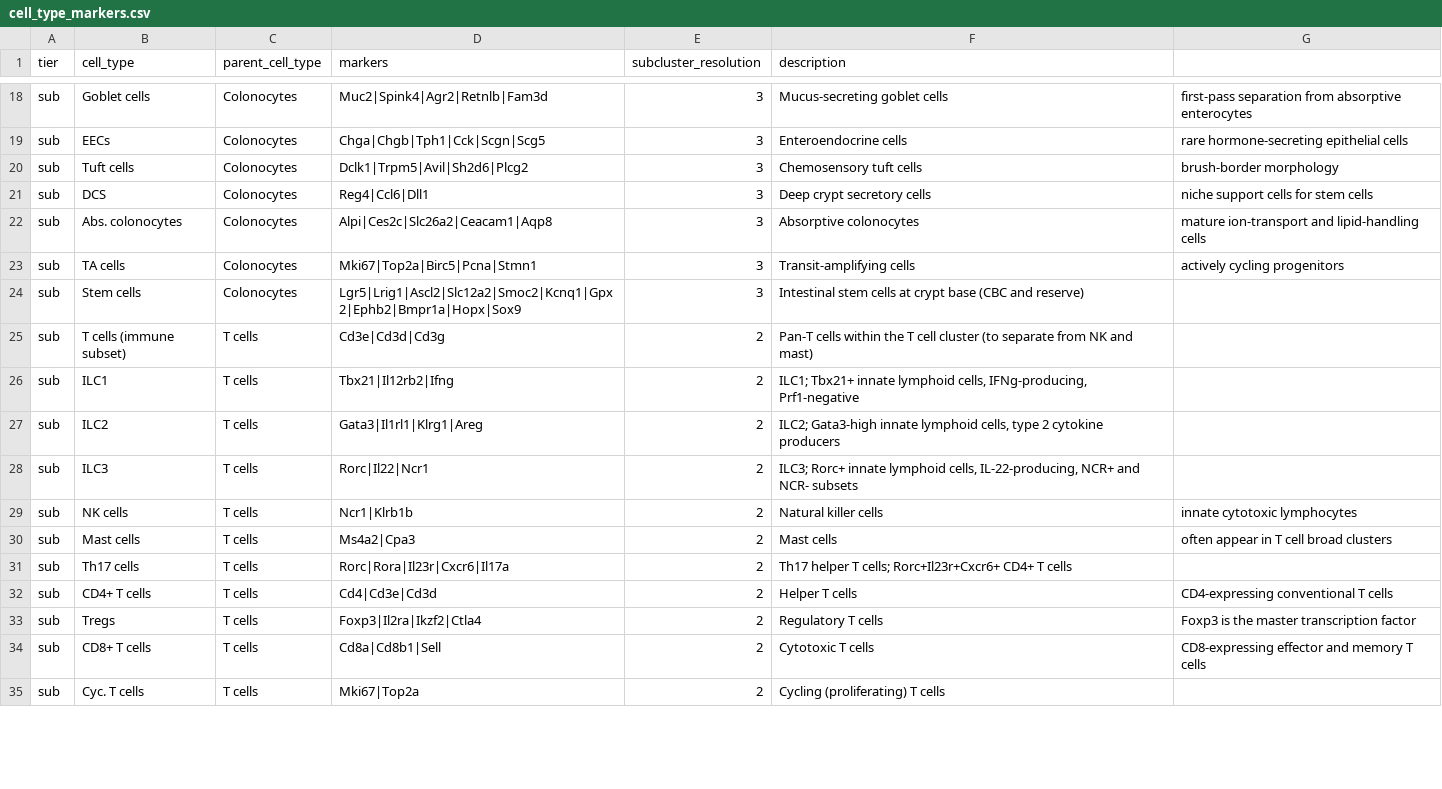
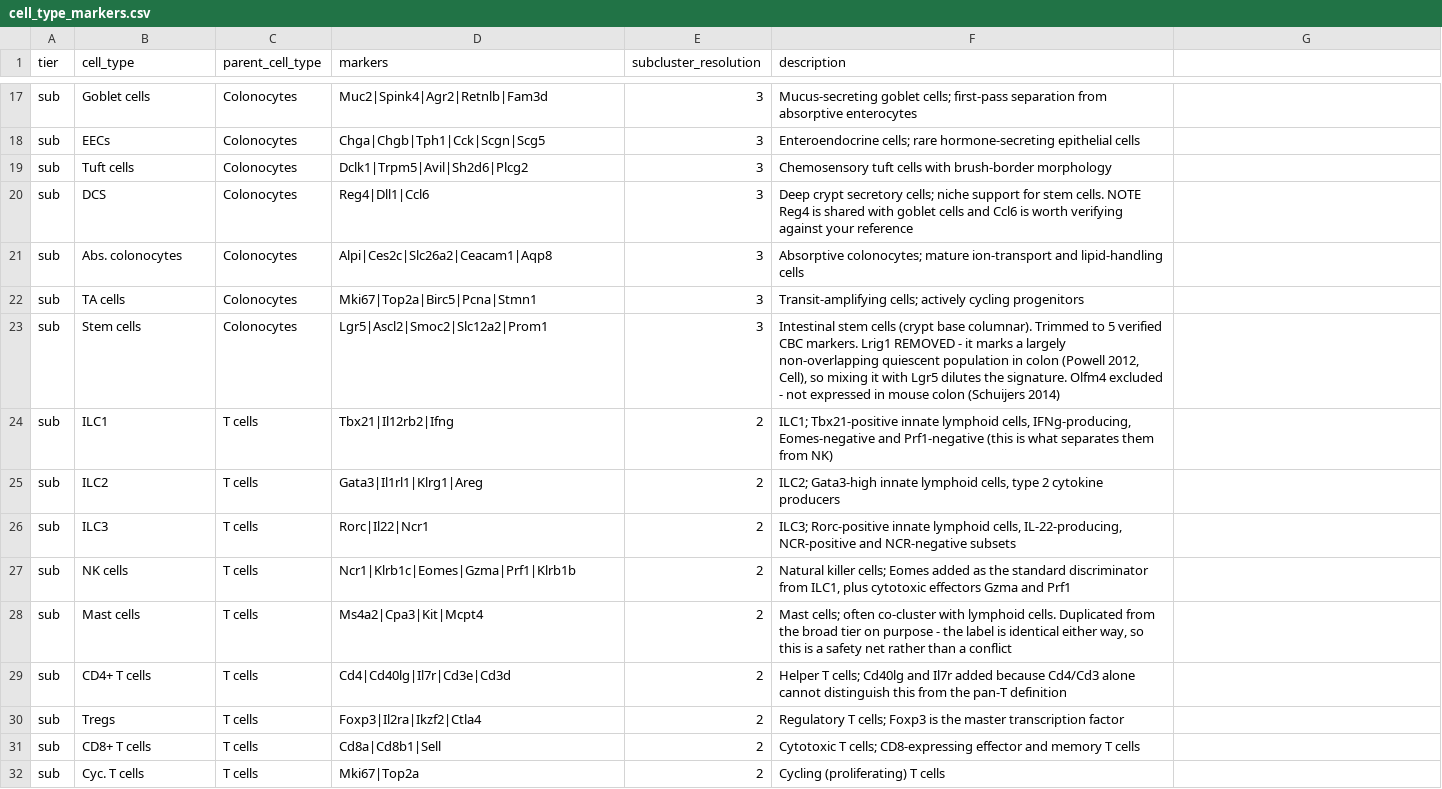
Before and after one commit to sromero1992/single_cell_projects, a CSV file: single_cell_standard_pipeline/cell_type_markers.csv, drawn as a sheet; only a part is shown, gaps mark what is left out; removed rows and columns are numbered as before the commit, all else as after; the diff covers the shown part only; the diff names each change by its address in the sheet, - before the commit and + after, or states it on an @@ line.

```diff
--- a/single_cell_standard_pipeline/cell_type_markers.csv
+++ b/single_cell_standard_pipeline/cell_type_markers.csv
-F17 (description): Mucus-secreting goblet cells
+F17 (description): Mucus-secreting goblet cells; first-pass separation from absorptive enterocytes
-G17: first-pass separation from absorptive enterocytes
+G17: (empty)
-F18 (description): Enteroendocrine cells
+F18 (description): Enteroendocrine cells; rare hormone-secreting epithelial cells
-G18: rare hormone-secreting epithelial cells
+G18: (empty)
-F19 (description): Chemosensory tuft cells
+F19 (description): Chemosensory tuft cells with brush-border morphology
-G19: brush-border morphology
+G19: (empty)
-D20 (markers): Reg4|Ccl6|Dll1
+D20 (markers): Reg4|Dll1|Ccl6
-F20 (description): …crypt secretory cells
+F20 (description): …crypt secretory cells; niche support for stem cells. NOTE Reg4 is shared with goblet cells and Ccl6 is worth verifying against your reference
-G20: niche support cells for stem cells
+G20: (empty)
-F21 (description): Absorptive colonocytes
+F21 (description): Absorptive colonocytes; mature ion-transport and lipid-handling cells
-G21: mature ion-transport and lipid-handling cells
+G21: (empty)
-F22 (description): Transit-amplifying cells
+F22 (description): Transit-amplifying cells; actively cycling progenitors
-G22: actively cycling progenitors
+G22: (empty)
-D23 (markers): Lgr5|Lrig1|Ascl2|Slc12a2|Smoc2|Kcnq1|Gpx2|Ephb2|Bmpr1a|Hopx|Sox9
+D23 (markers): Lgr5|Ascl2|Smoc2|Slc12a2|Prom1
-F23 (description): …stem cells at crypt base (CBC and reserve)
+F23 (description): …stem cells (crypt base columnar). Trimmed to 5 verified CBC markers. Lrig1 REMOVED - it marks a largely non-overlapping quiescent population in colon (Powell 2012, Cell), so mixing it with Lgr5 dilutes the signature. Olfm4 excluded - not expressed in mouse colon (Schuijers 2014)
-row 25: sub | T cells (immune subset) | T cells | Cd3e|Cd3d|Cd3g | 2 | Pan-T cells within the T cell cluster (to separate from NK and mast)
-F24 (description): ILC1; Tbx21+ innate lymphoid cells, IFNg-producing, Prf1-negative
+F24 (description): ILC1; Tbx21-positive innate lymphoid cells, IFNg-producing, Eomes-negative and Prf1-negative (this is what separates them from NK)
-F26 (description): ILC3; Rorc+ innate lymphoid cells, IL-22-producing, NCR+ and NCR- subsets
+F26 (description): ILC3; Rorc-positive innate lymphoid cells, IL-22-producing, NCR-positive and NCR-negative subsets
-D27 (markers): Ncr1|Klrb1b
+D27 (markers): Ncr1|Klrb1c|Eomes|Gzma|Prf1|Klrb1b
-F27 (description): Natural killer cells
+F27 (description): Natural killer cells; Eomes added as the standard discriminator from ILC1, plus cytotoxic effectors Gzma and Prf1
-G27: innate cytotoxic lymphocytes
+G27: (empty)
-D28 (markers): Ms4a2|Cpa3
+D28 (markers): Ms4a2|Cpa3|Kit|Mcpt4
-F28 (description): Mast cells
+F28 (description): Mast cells; often co-cluster with lymphoid cells. Duplicated from the broad tier on purpose - the label is identical either way, so this is a safety net rather than a conflict
-G28: often appear in T cell broad clusters
+G28: (empty)
-row 31: sub | Th17 cells | T cells | Rorc|Rora|Il23r|Cxcr6|Il17a | 2 | Th17 helper T cells; Rorc+Il23r+Cxcr6+ CD4+ T cells
-D29 (markers): Cd4|Cd3e|Cd3d
+D29 (markers): Cd4|Cd40lg|Il7r|Cd3e|Cd3d
-F29 (description): Helper T cells
+F29 (description): Helper T cells; Cd40lg and Il7r added because Cd4/Cd3 alone cannot distinguish this from the pan-T definition
-G29: CD4-expressing conventional T cells
+G29: (empty)
-F30 (description): Regulatory T cells
+F30 (description): Regulatory T cells; Foxp3 is the master transcription factor
-G30: Foxp3 is the master transcription factor
+G30: (empty)
-F31 (description): Cytotoxic T cells
+F31 (description): Cytotoxic T cells; CD8-expressing effector and memory T cells
-G31: CD8-expressing effector and memory T cells
+G31: (empty)
```
Also changed, not shown: 10 removed rows and 47 edited cells elsewhere in this file, 30 other files.
